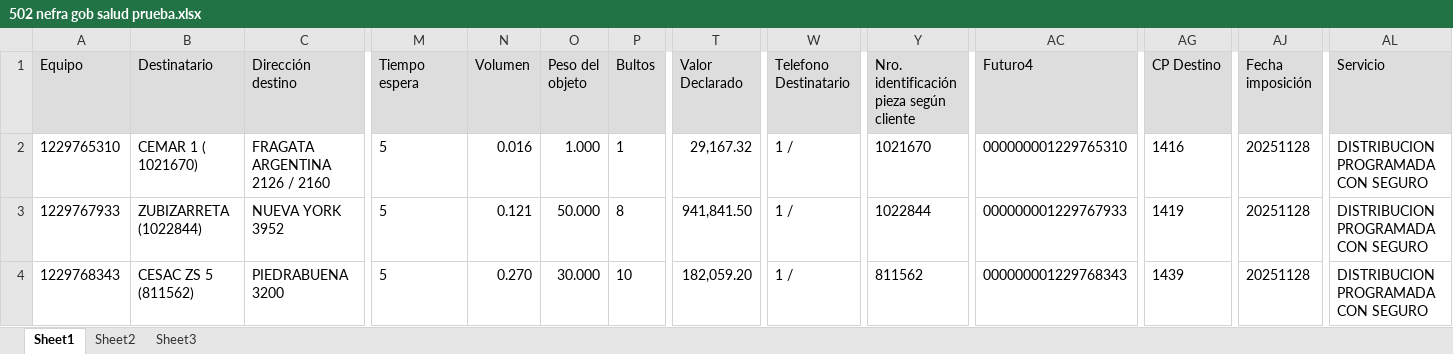
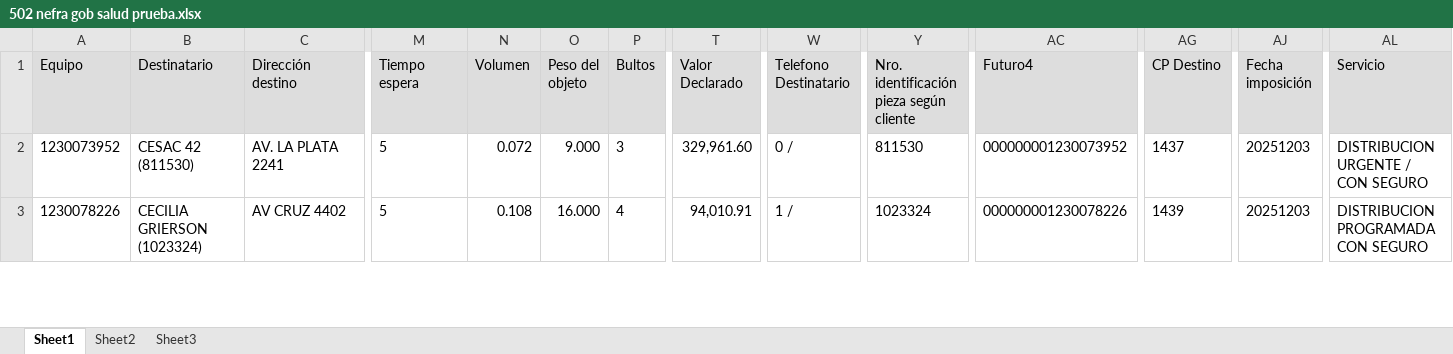
Before and after one commit to romanstaff04/SALUD, an Excel workbook: 502 nefra gob salud prueba.xlsx, sheet Sheet1, drawn as a sheet; only a part is shown, gaps mark what is left out; values as stored, in another font and other column widths than the file's, no borders; removed rows and columns are numbered as before the commit, all else as after; rows hold the shown columns only; the diff covers the shown part only; the diff names each change by its address in the sheet, - before the commit and + after, or states it on an @@ line.

```diff
--- a/502 nefra gob salud prueba.xlsx (sheet Sheet1)
+++ b/502 nefra gob salud prueba.xlsx (sheet Sheet1)
-A2 (Equipo): 1229765310
+A2 (Equipo): 1230073952
-B2 (Destinatario): CEMAR 1 ( 1021670)
+B2 (Destinatario): CESAC 42 (811530)
-C2 (Dirección destino): FRAGATA ARGENTINA 2126 / 2160
+C2 (Dirección destino): AV. LA PLATA 2241
-N2 (Volumen): 0.016
+N2 (Volumen): 0.072
-O2 (Peso del objeto): 1.000
+O2 (Peso del objeto): 9.000
-P2 (Bultos): 1
+P2 (Bultos): 3
-T2 (Valor Declarado): 29,167.32
+T2 (Valor Declarado): 329,961.60
-W2 (Telefono Destinatario): 1 /
+W2 (Telefono Destinatario): 0 /
-Y2: 1021670
+Y2: 811530
-AC2 (Futuro4): 000000001229765310
+AC2 (Futuro4): 000000001230073952
-AG2 (CP Destino): 1416
+AG2 (CP Destino): 1437
-AJ2 (Fecha imposición): 20251128
+AJ2 (Fecha imposición): 20251203
-AL2 (Servicio): DISTRIBUCION PROGRAMADA CON SEGURO
+AL2 (Servicio): DISTRIBUCION URGENTE / CON SEGURO
-row 3: 1229767933 | ZUBIZARRETA (1022844) | NUEVA YORK 3952 | 5 | 0.121 | 50.000 | 8 | 941,841.50 | 1 / | 1022844 | 000000001229767933 | 1419 | 20251128 | DISTRIBUCION PROGRAMADA CON SEGURO
-A3 (Equipo): 1229768343
+A3 (Equipo): 1230078226
-B3 (Destinatario): CESAC ZS 5 (811562)
+B3 (Destinatario): CECILIA GRIERSON (1023324)
-C3 (Dirección destino): PIEDRABUENA 3200
+C3 (Dirección destino): AV CRUZ 4402
-N3 (Volumen): 0.270
+N3 (Volumen): 0.108
-O3 (Peso del objeto): 30.000
+O3 (Peso del objeto): 16.000
-P3 (Bultos): 10
+P3 (Bultos): 4
-T3 (Valor Declarado): 182,059.20
+T3 (Valor Declarado): 94,010.91
-Y3: 811562
+Y3: 1023324
-AC3 (Futuro4): 000000001229768343
+AC3 (Futuro4): 000000001230078226
-AJ3 (Fecha imposición): 20251128
+AJ3 (Fecha imposición): 20251203
```
Also changed, not shown: 1 added row and 202 edited cells elsewhere in this sheet, alternativos salud prueba.xlsx, hu-trc salud prueba.xlsx, 5 other files.
